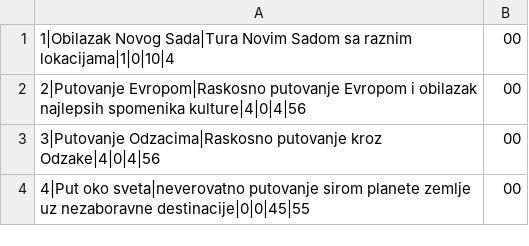
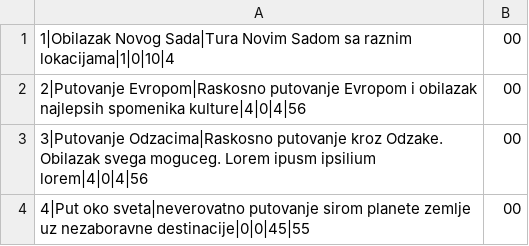
Before and after one commit to matejaaj/Booking, a CSV file: Resources/Data/tours.csv, drawn as a sheet.

```diff
--- a/Resources/Data/tours.csv
+++ b/Resources/Data/tours.csv
@@ -2,3 +2,3 @@
 2|Putovanje Evropom|Raskosno putovanje Evropom i obilazak najlepsih spomenika kulture|4|0|4|56,00
-3|Putovanje Odzacima|Raskosno putovanje kroz Odzake|4|0|4|56,00
+3|Putovanje Odzacima|Raskosno putovanje kroz Odzake. Obilazak svega moguceg. Lorem ipusm ipsilium lorem|4|0|4|56,00
 4|Put oko sveta|neverovatno putovanje sirom planete zemlje uz nezaboravne destinacije|0|0|45|55,00
```
Also changed, not shown: Resources/Data/drivereservation.csv, Resources/Data/images.csv, 21 other files.
